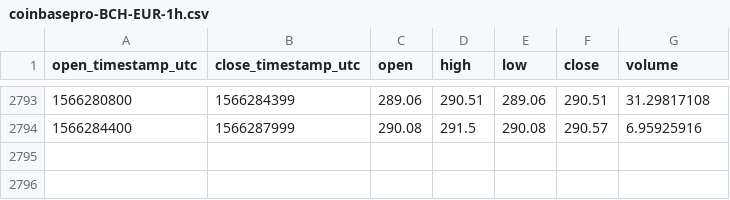
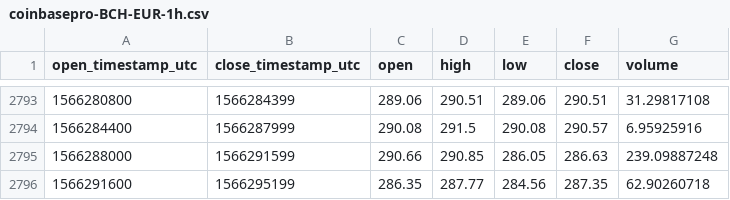
Before and after one commit to cryptobigbro/coinbasepro-BCH-EUR, a CSV file: coinbasepro-BCH-EUR-1h.csv, drawn as a sheet; only a part is shown, gaps mark what is left out; the diff names each change by its address in the sheet, - before the commit and + after, or states it on an @@ line.

Commit message:
Update OHLCV data.

```diff
--- a/coinbasepro-BCH-EUR-1h.csv
+++ b/coinbasepro-BCH-EUR-1h.csv
+row 2795: 1566288000 | 1566291599 | 290.66 | 290.85 | 286.05 | 286.63 | 239.09887248
+row 2796: 1566291600 | 1566295199 | 286.35 | 287.77 | 284.56 | 287.35 | 62.90260718
```
Also changed, not shown: 1 other file.
